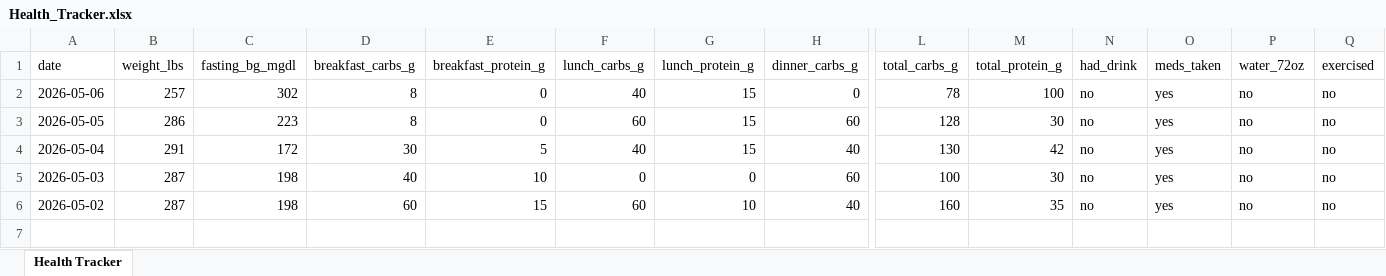
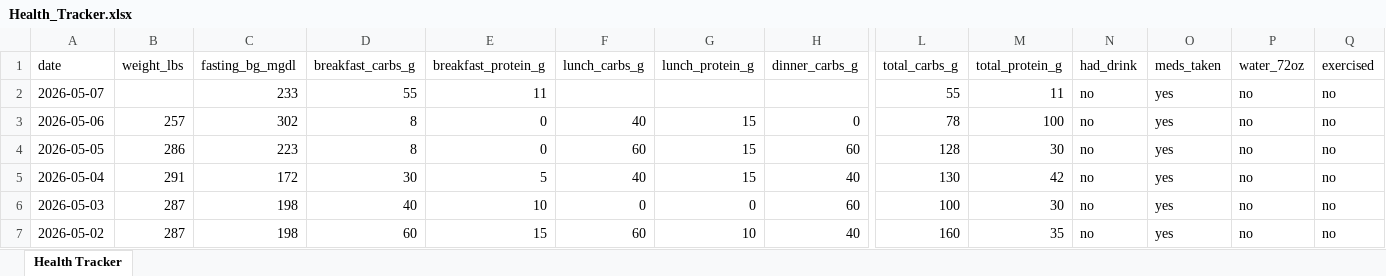
Before and after one commit to kolec94/Health_tracker, an Excel workbook: Health_Tracker.xlsx, sheet Health Tracker, drawn as a sheet; only a part is shown, gaps mark what is left out; values as stored, in another font and other column widths than the file's, no borders; rows hold the shown columns only; the diff names each change by its address in the sheet, - before the commit and + after, or states it on an @@ line.

Commit message:
Health data 2026-05-07

```diff
--- a/Health_Tracker.xlsx (sheet Health Tracker)
+++ b/Health_Tracker.xlsx (sheet Health Tracker)
+row 2: 2026-05-07 |  | 233 | 55 | 11 |  |  |  | 55 | 11 | no | yes | no | no
```
